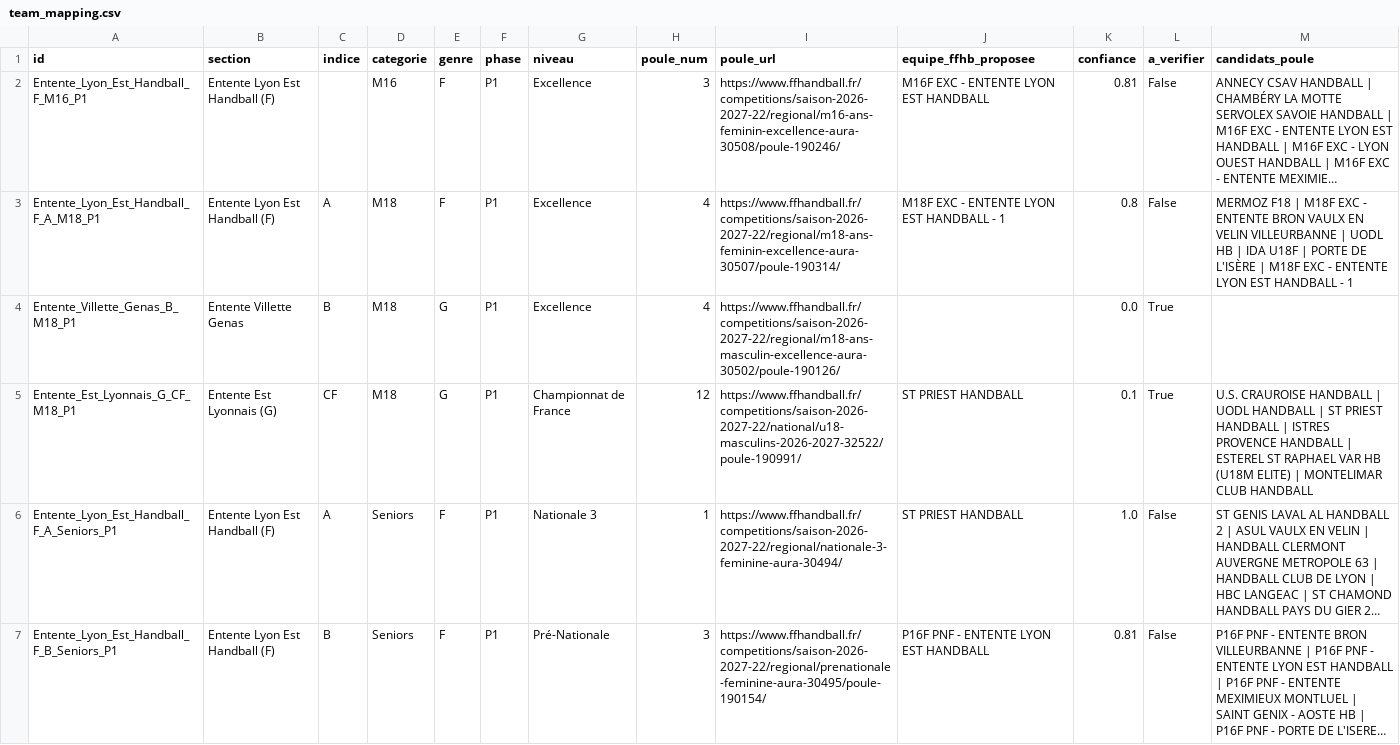
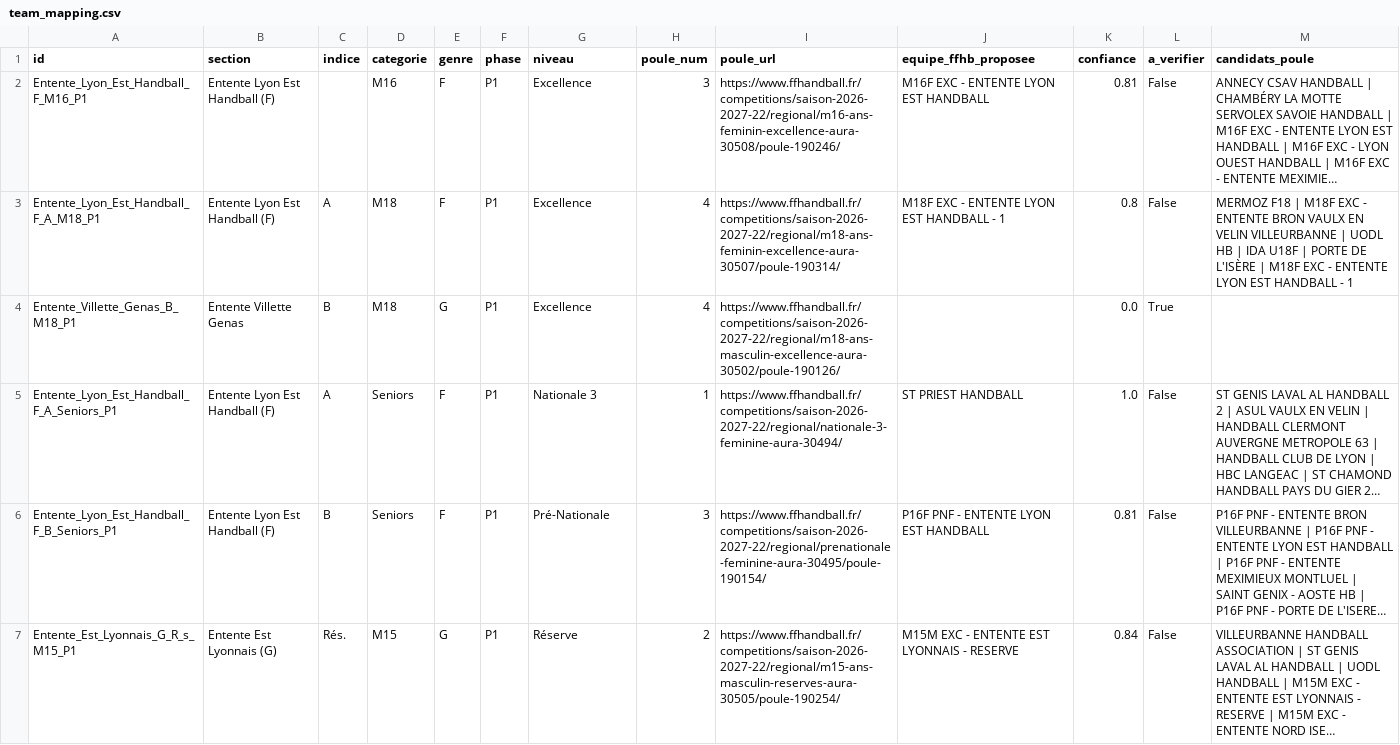
Before and after one commit to sportingvillette-beep/sv-planning-entrainements, a CSV file: scraper/team_mapping.csv, drawn as a sheet; only a part is shown; the shorter side is filled out with more unchanged rows; long unchanged cells end in …; the diff names each change by its address in the sheet, - before the commit and + after, or states it on an @@ line.

Commit message:
Retire la ligne obsolète M18G indice CF de team_mapping.csv
Doublon avec l'indice A (même équipe, renumérotée CF→A mi-août 2026) —
causait un match affiché deux fois (Entente Est Lyonnais vs Istres
Provence Handball) dans le pipeline de génération du post Canva. Julien
nettoie la ligne correspondante côté Google Sheet séparément.

```diff
--- a/scraper/team_mapping.csv
+++ b/scraper/team_mapping.csv
-row 5: Entente_Est_Lyonnais_G_CF_M18_P1 | Entente Est Lyonnais (G) | CF | M18 | G | P1 | Championnat de France | 12 | https://www.ffhandball.fr/competitions/saison-2026-2027-22/national/u18-masculins-2026-2027-32522/poule-190991/ | ST PRIEST HANDBALL | 0.1 | True | U.S. CRAUROISE HANDBALL | UODL HANDBALL | ST PRIEST HANDBALL | ISTRES PROVENCE HANDBALL | ESTEREL ST RAPHAEL VAR HB (U18M ELITE) | MONTELIMAR CLUB HANDBALL
```
